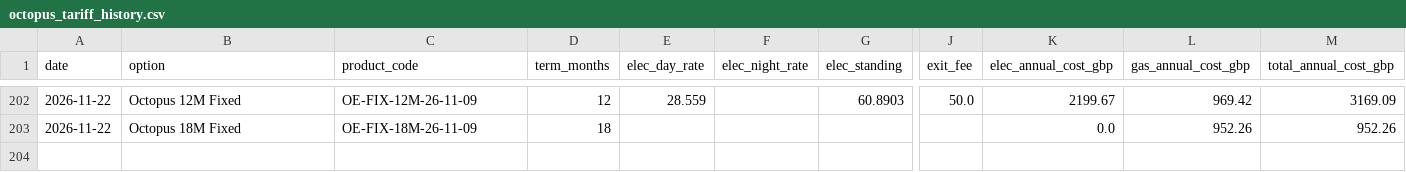
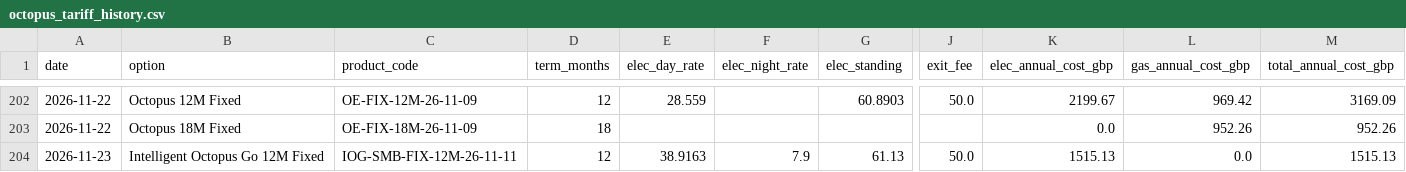
Before and after one commit to mattmemo/Octopus-tariff-tracker, a CSV file: octopus_tariff_history.csv, drawn as a sheet; only a part is shown, gaps mark what is left out; rows hold the shown columns only; the diff names each change by its address in the sheet, - before the commit and + after, or states it on an @@ line.

```diff
--- a/octopus_tariff_history.csv
+++ b/octopus_tariff_history.csv
+row 204: 2026-11-23 | Intelligent Octopus Go 12M Fixed | IOG-SMB-FIX-12M-26-11-11 | 12 | 38.9163 | 7.9 | 61.13 | 50.0 | 1515.13 | 0.0 | 1515.13
```
